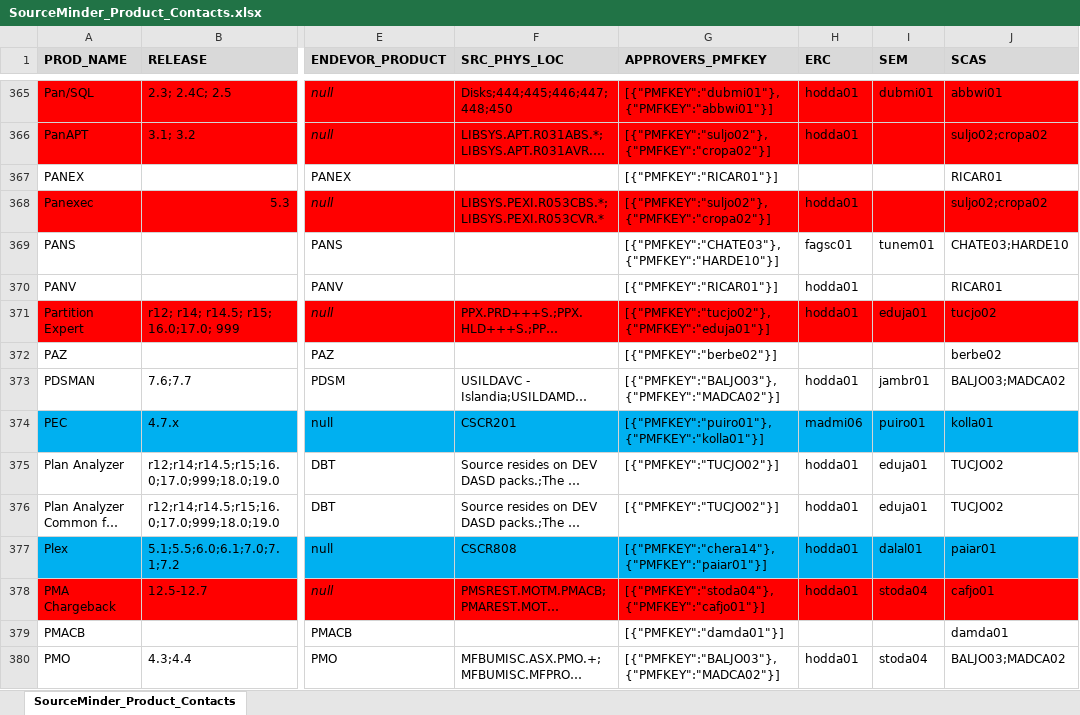
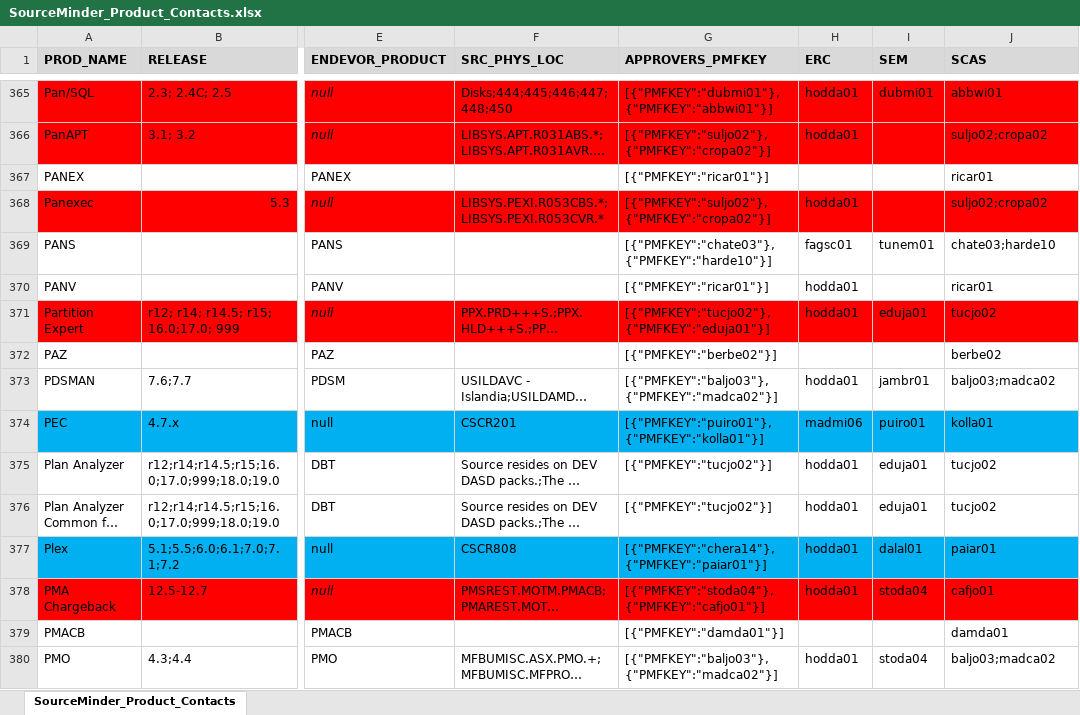
Before and after one commit to morjo02jm/SCM-Attestation-Common-LDAP, an Excel workbook: commonldap/SourceMinder_Product_Contacts.xlsx, sheet SourceMinder_Product_Contacts, drawn as a sheet; only a part is shown, gaps mark what is left out; long unchanged cells end in …; values as stored, in another font and other column widths than the file's, no borders; the diff covers the shown part only; the diff names each change by its address in the sheet, - before the commit and + after, or states it on an @@ line.

Commit message:
Update contact and mapping information

```diff
--- a/commonldap/SourceMinder_Product_Contacts.xlsx (sheet SourceMinder_Product_Contacts)
+++ b/commonldap/SourceMinder_Product_Contacts.xlsx (sheet SourceMinder_Product_Contacts)
-G367 (APPROVERS_PMFKEY): [{"PMFKEY":"RICAR01"}]
+G367 (APPROVERS_PMFKEY): [{"PMFKEY":"ricar01"}]
-J367 (SCAS): RICAR01
+J367 (SCAS): ricar01
-G369 (APPROVERS_PMFKEY): [{"PMFKEY":"CHATE03"},{"PMFKEY":"HARDE10"}]
+G369 (APPROVERS_PMFKEY): [{"PMFKEY":"chate03"},{"PMFKEY":"harde10"}]
-J369 (SCAS): CHATE03;HARDE10
+J369 (SCAS): chate03;harde10
-G370 (APPROVERS_PMFKEY): [{"PMFKEY":"RICAR01"}]
+G370 (APPROVERS_PMFKEY): [{"PMFKEY":"ricar01"}]
-J370 (SCAS): RICAR01
+J370 (SCAS): ricar01
-G373 (APPROVERS_PMFKEY): [{"PMFKEY":"BALJO03"},{"PMFKEY":"MADCA02"}]
+G373 (APPROVERS_PMFKEY): [{"PMFKEY":"baljo03"},{"PMFKEY":"madca02"}]
-J373 (SCAS): BALJO03;MADCA02
+J373 (SCAS): baljo03;madca02
-G375:G376 (APPROVERS_PMFKEY): [{"PMFKEY":"TUCJO02"}]
+G375:G376 (APPROVERS_PMFKEY): [{"PMFKEY":"tucjo02"}]
-J375:J376 (SCAS): TUCJO02
+J375:J376 (SCAS): tucjo02
-G380 (APPROVERS_PMFKEY): [{"PMFKEY":"BALJO03"},{"PMFKEY":"MADCA02"}]
+G380 (APPROVERS_PMFKEY): [{"PMFKEY":"baljo03"},{"PMFKEY":"madca02"}]
-J380 (SCAS): BALJO03;MADCA02
+J380 (SCAS): baljo03;madca02
```
Also changed, not shown: 352 edited cells elsewhere in this sheet, 2 other files.
